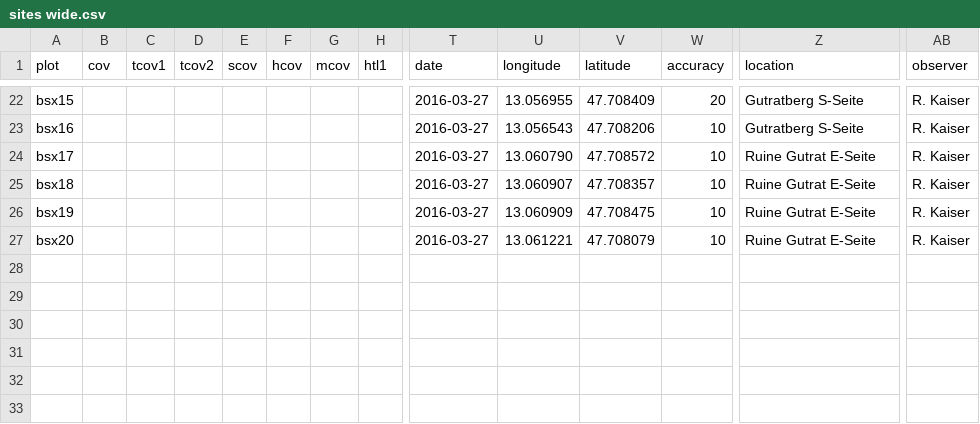
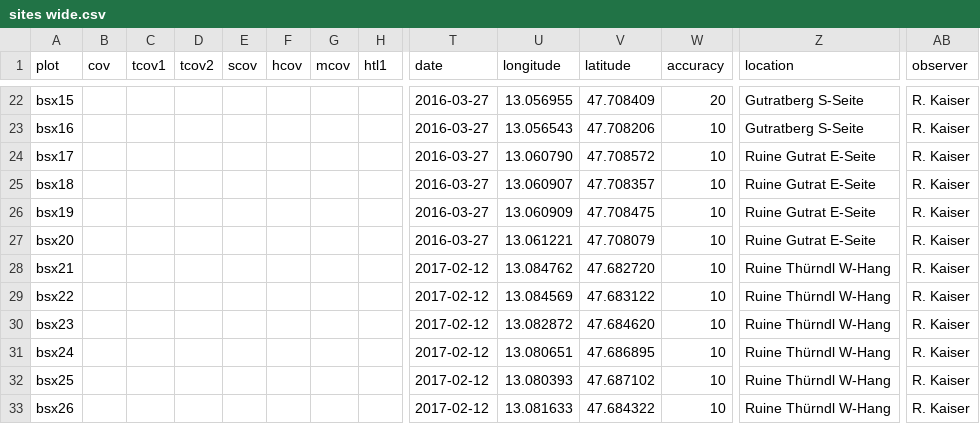
Before and after one commit to kardinal-eros/vegsoup-data, a CSV file: barmstein dta/sites wide.csv, drawn as a sheet; only a part is shown, gaps mark what is left out; rows hold the shown columns only; the diff names each change by its address in the sheet, - before the commit and + after, or states it on an @@ line.

Commit message:
added coordinates for 6 planned plots

```diff
--- a/barmstein dta/sites wide.csv
+++ b/barmstein dta/sites wide.csv
+row 28: bsx21 |  |  |  |  |  |  |  | 2017-02-12 | 13.084762 | 47.682720 | 10 | Ruine Thürndl W-Hang | R. Kaiser
+row 29: bsx22 |  |  |  |  |  |  |  | 2017-02-12 | 13.084569 | 47.683122 | 10 | Ruine Thürndl W-Hang | R. Kaiser
+row 30: bsx23 |  |  |  |  |  |  |  | 2017-02-12 | 13.082872 | 47.684620 | 10 | Ruine Thürndl W-Hang | R. Kaiser
+row 31: bsx24 |  |  |  |  |  |  |  | 2017-02-12 | 13.080651 | 47.686895 | 10 | Ruine Thürndl W-Hang | R. Kaiser
+row 32: bsx25 |  |  |  |  |  |  |  | 2017-02-12 | 13.080393 | 47.687102 | 10 | Ruine Thürndl W-Hang | R. Kaiser
+row 33: bsx26 |  |  |  |  |  |  |  | 2017-02-12 | 13.081633 | 47.684322 | 10 | Ruine Thürndl W-Hang | R. Kaiser
```
